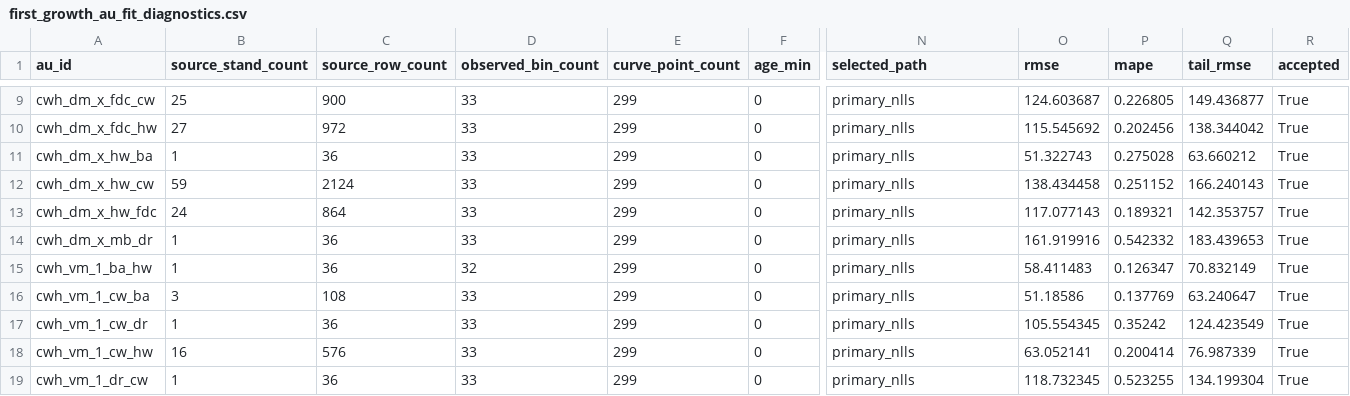
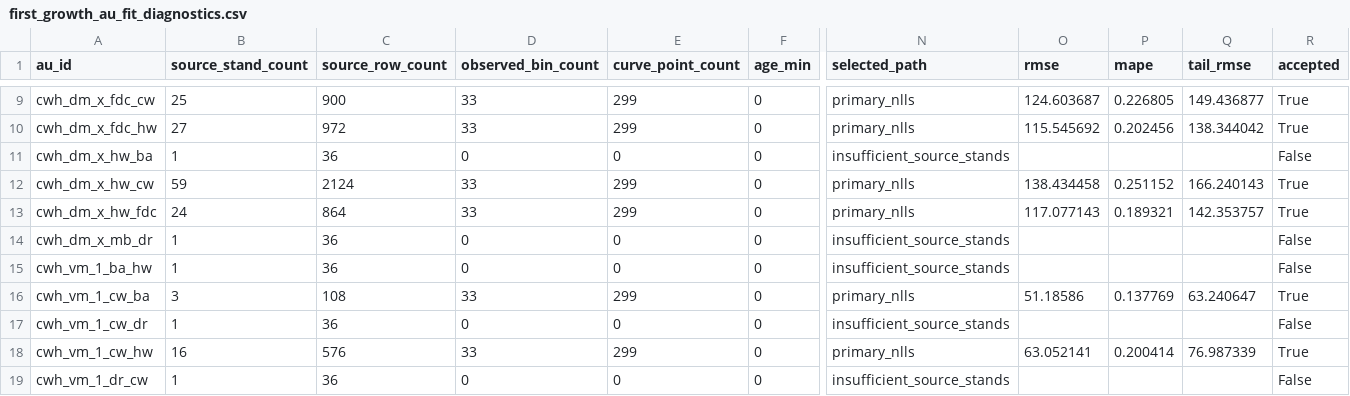
Before and after one commit to UBC-FRESH/femic-mkrf-instance, a CSV file: data/model_input_bundle/first_growth_au_fit_diagnostics.csv, drawn as a sheet; only a part is shown, gaps mark what is left out; the diff covers the shown part only; the diff names each change by its address in the sheet, - before the commit and + after, or states it on an @@ line.

Commit message:
P60.7b Reclassify MKRF insufficient-support curves

```diff
--- a/data/model_input_bundle/first_growth_au_fit_diagnostics.csv
+++ b/data/model_input_bundle/first_growth_au_fit_diagnostics.csv
-D11 (observed_bin_count): 33
+D11 (observed_bin_count): 0
-E11 (curve_point_count): 299
+E11 (curve_point_count): 0
-N11 (selected_path): primary_nlls
+N11 (selected_path): insufficient_source_stands
-O11 (rmse): 51.322743
+O11 (rmse): (empty)
-P11 (mape): 0.275028
+P11 (mape): (empty)
-Q11 (tail_rmse): 63.660212
+Q11 (tail_rmse): (empty)
-R11 (accepted): True
+R11 (accepted): False
-D14 (observed_bin_count): 33
+D14 (observed_bin_count): 0
-E14:E15 (curve_point_count): 299
+E14:E15 (curve_point_count): 0
-N14:N15 (selected_path): primary_nlls
+N14:N15 (selected_path): insufficient_source_stands
-O14 (rmse): 161.919916
+O14 (rmse): (empty)
-P14 (mape): 0.542332
+P14 (mape): (empty)
-Q14 (tail_rmse): 183.439653
+Q14 (tail_rmse): (empty)
-R14:R15 (accepted): True
+R14:R15 (accepted): False
-D15 (observed_bin_count): 32
+D15 (observed_bin_count): 0
-O15 (rmse): 58.411483
+O15 (rmse): (empty)
-P15 (mape): 0.126347
+P15 (mape): (empty)
-Q15 (tail_rmse): 70.832149
+Q15 (tail_rmse): (empty)
-D17 (observed_bin_count): 33
+D17 (observed_bin_count): 0
-E17 (curve_point_count): 299
+E17 (curve_point_count): 0
-N17 (selected_path): primary_nlls
+N17 (selected_path): insufficient_source_stands
-O17 (rmse): 105.554345
+O17 (rmse): (empty)
-P17 (mape): 0.35242
+P17 (mape): (empty)
-Q17 (tail_rmse): 124.423549
+Q17 (tail_rmse): (empty)
-R17 (accepted): True
+R17 (accepted): False
-D19 (observed_bin_count): 33
+D19 (observed_bin_count): 0
-E19 (curve_point_count): 299
+E19 (curve_point_count): 0
-N19 (selected_path): primary_nlls
+N19 (selected_path): insufficient_source_stands
-O19 (rmse): 118.732345
+O19 (rmse): (empty)
-P19 (mape): 0.523255
+P19 (mape): (empty)
-Q19 (tail_rmse): 134.199304
+Q19 (tail_rmse): (empty)
-R19 (accepted): True
+R19 (accepted): False
```
Also changed, not shown: 44 edited cells elsewhere in this file, data/model_input_bundle/bad_curve_audit_summary.csv, 2 other files.
